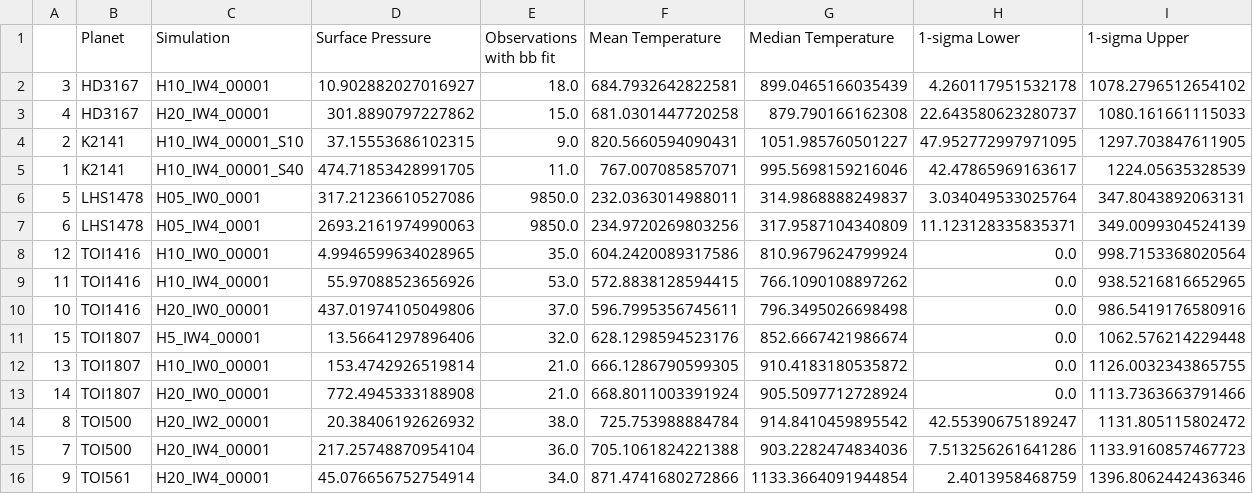
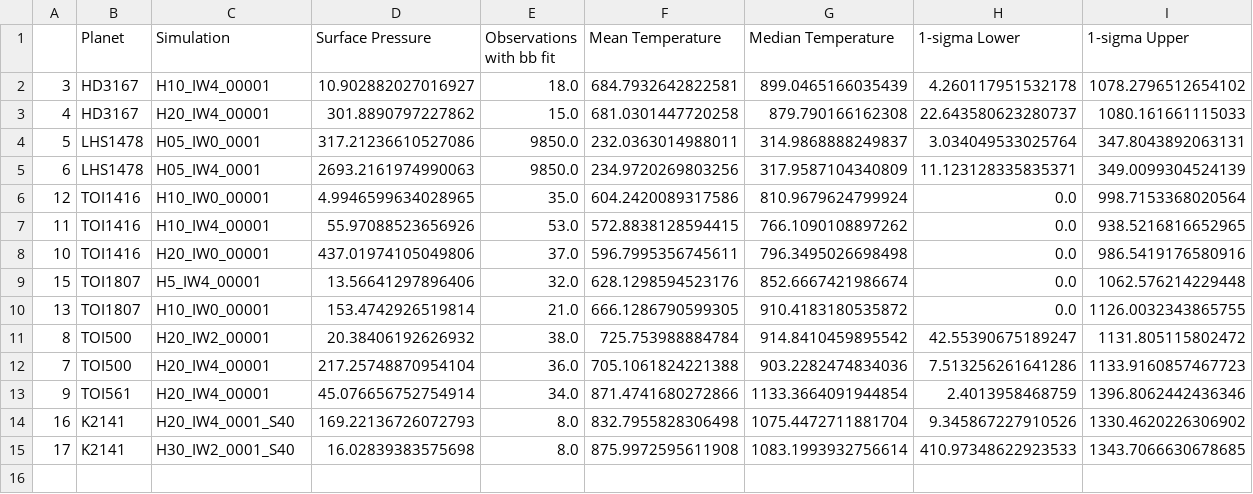
Before and after one commit to lorlo9999/MasterThesis, a CSV file: blackbody_nightside.csv, drawn as a sheet; removed rows and columns are numbered as before the commit, all else as after; the diff names each change by its address in the sheet, - before the commit and + after, or states it on an @@ line.

```diff
--- a/blackbody_nightside.csv
+++ b/blackbody_nightside.csv
-row 4: 2 | K2141 | H10_IW4_00001_S10 | 37.15553686102315 | 9.0 | 820.5660594090431 | 1051.985760501227 | 47.952772997971095 | 1297.703847611905
-row 5: 1 | K2141 | H10_IW4_00001_S40 | 474.71853428991705 | 11.0 | 767.007085857071 | 995.5698159216046 | 42.47865969163617 | 1224.05635328539
-row 13: 14 | TOI1807 | H20_IW0_00001 | 772.4945333188908 | 21.0 | 668.8011003391924 | 905.5097712728924 | 0.0 | 1113.7363663791466
+row 14: 16 | K2141 | H20_IW4_0001_S40 | 169.22136726072793 | 8.0 | 832.7955828306498 | 1075.4472711881704 | 9.345867227910526 | 1330.4620226306902
+row 15: 17 | K2141 | H30_IW2_0001_S40 | 16.02839383575698 | 8.0 | 875.9972595611908 | 1083.1993932756614 | 410.97348622923533 | 1343.7066630678685
```
Also changed, not shown: combined_nightside_results.csv, nightside_success.csv, 29 other files.
